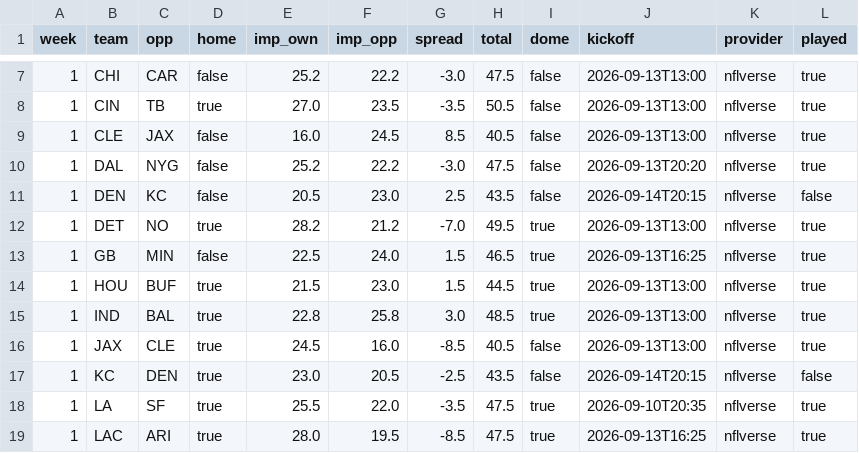
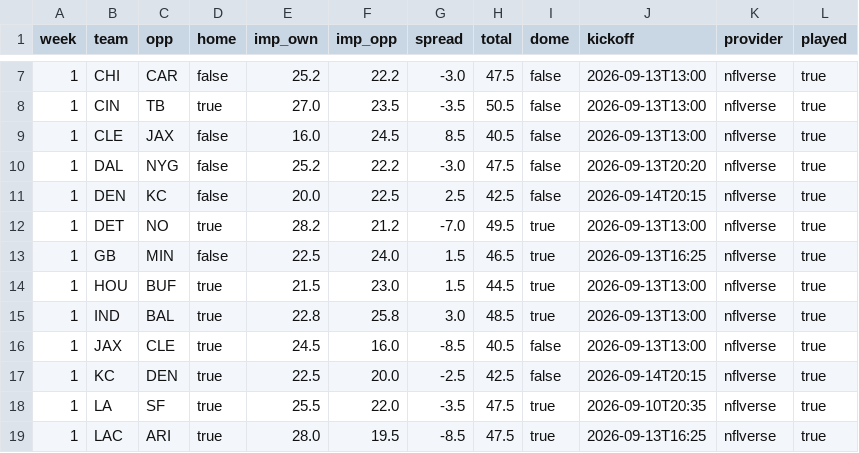
Before and after one commit to Zinkelburger/Fantasy-Football-Tool, a CSV file: data/weekly/lines_2026.csv, drawn as a sheet; only a part is shown, gaps mark what is left out; the diff covers the shown part only.

```diff
--- a/data/weekly/lines_2026.csv
+++ b/data/weekly/lines_2026.csv
@@ -10,3 +10,3 @@ week,team,opp,home,imp_own,imp_opp,spread,total,dome,kickoff,provider,played
 1,DAL,NYG,false,25.2,22.2,-3.0,47.5,false,2026-09-13T20:20,nflverse,true
-1,DEN,KC,false,20.5,23.0,2.5,43.5,false,2026-09-14T20:15,nflverse,false
+1,DEN,KC,false,20.0,22.5,2.5,42.5,false,2026-09-14T20:15,nflverse,true
 1,DET,NO,true,28.2,21.2,-7.0,49.5,true,2026-09-13T13:00,nflverse,true
@@ -16,3 +16,3 @@ week,team,opp,home,imp_own,imp_opp,spread,total,dome,kickoff,provider,played
 1,JAX,CLE,true,24.5,16.0,-8.5,40.5,false,2026-09-13T13:00,nflverse,true
-1,KC,DEN,true,23.0,20.5,-2.5,43.5,false,2026-09-14T20:15,nflverse,false
+1,KC,DEN,true,22.5,20.0,-2.5,42.5,false,2026-09-14T20:15,nflverse,true
 1,LA,SF,true,25.5,22.0,-3.5,47.5,true,2026-09-10T20:35,nflverse,true
```
Also changed, not shown: 30 edited cells elsewhere in this file, data/weekly/depth_2026.csv, data/weekly/opportunity_2026.csv, 3 other files.
